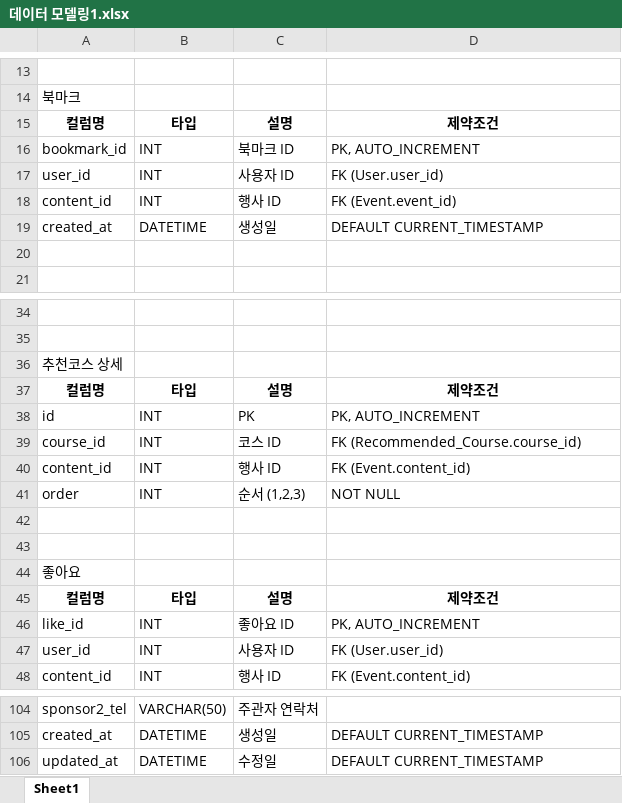
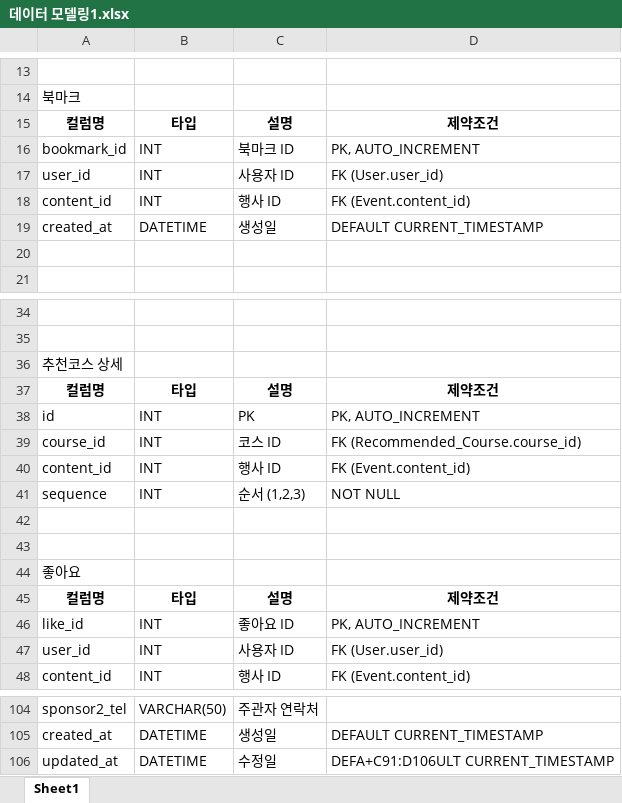
Before and after one commit to Baikseungwoo/IBM-x-RedHat-Midterm-Project, an Excel workbook: 데이터 모델링1.xlsx, sheet Sheet1, drawn as a sheet; only a part is shown, gaps mark what is left out; values as stored, in another font and other column widths than the file's, no borders; the diff names each change by its address in the sheet, - before the commit and + after, or states it on an @@ line.

Commit message:
add the extra excel file for distribution code ad erd file

```diff
--- a/데이터 모델링1.xlsx (sheet Sheet1)
+++ b/데이터 모델링1.xlsx (sheet Sheet1)
-D18: FK (Event.event_id)
+D18: FK (Event.content_id)
-A41: order
+A41: sequence
-D106: DEFAULT CURRENT_TIMESTAMP
+D106: DEFA+C91:D106ULT CURRENT_TIMESTAMP
```
Also changed, not shown: 2 other files.
